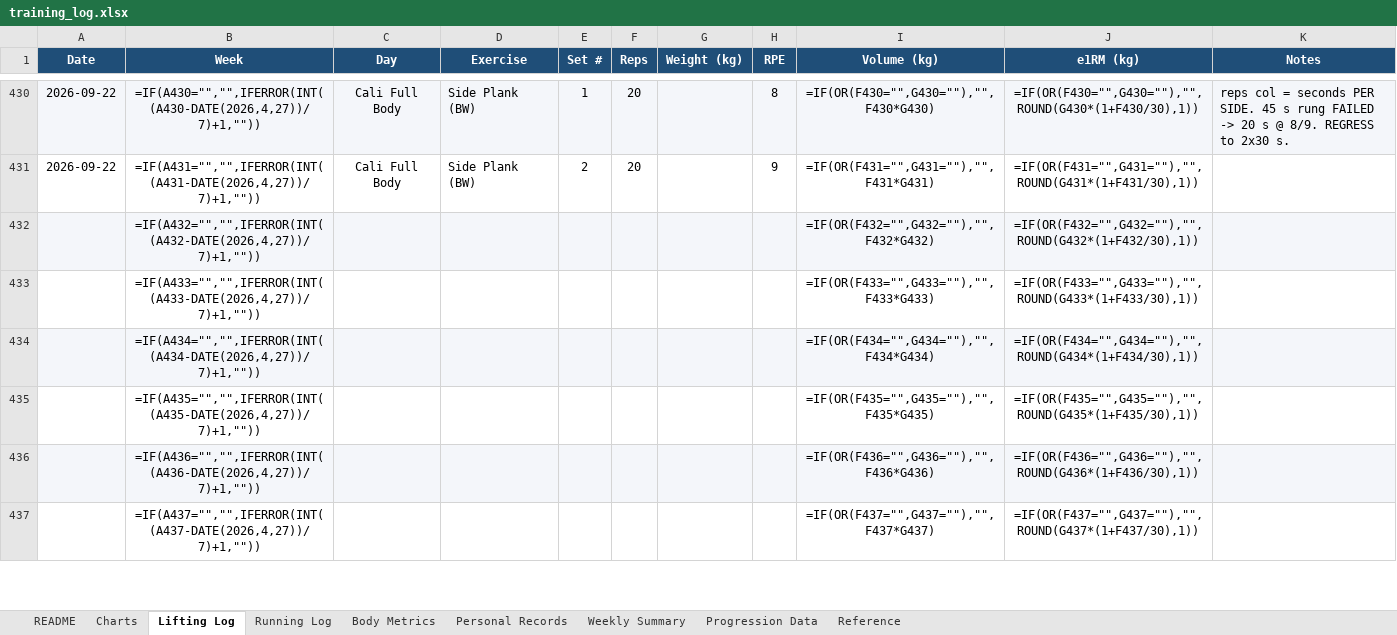
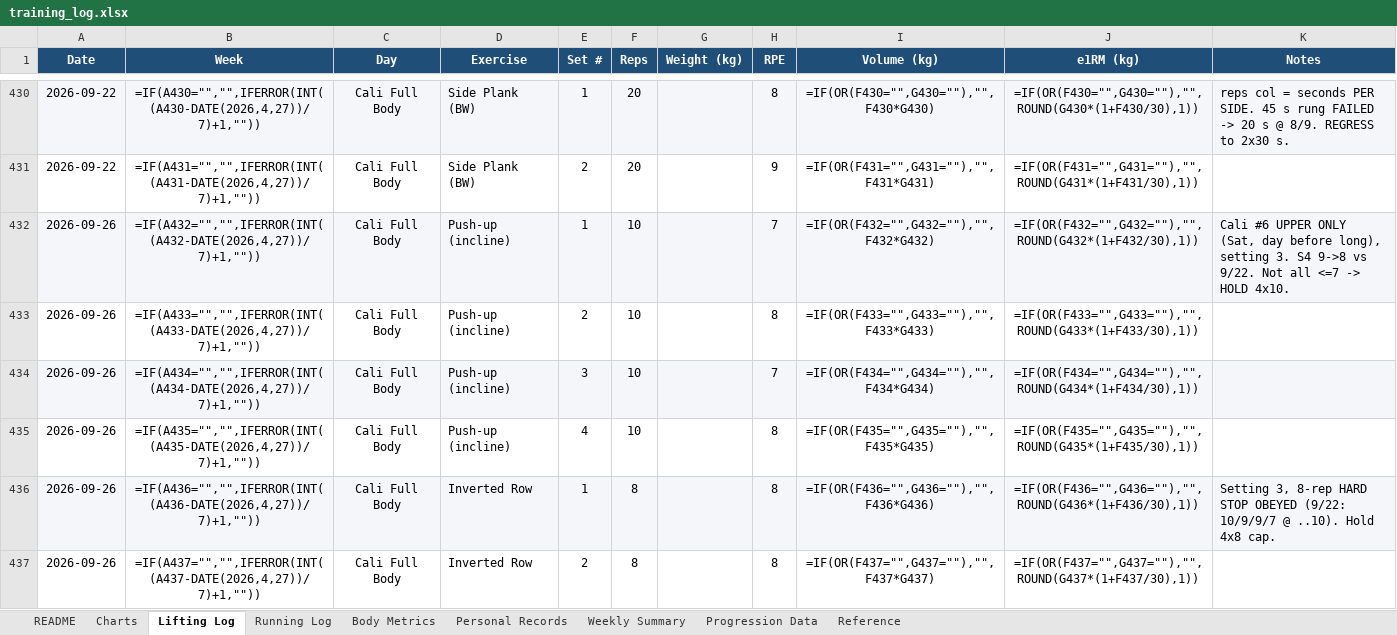
Before and after one commit to Giusepe-3/Training, an Excel workbook: logs/training_log.xlsx, sheet Lifting Log, drawn as a sheet; only a part is shown, gaps mark what is left out; values as stored, in another font and other column widths than the file's, no borders; formulas without a stored value are shown as written; the diff covers the shown part only; the diff names each change by its address in the sheet, - before the commit and + after, or states it on an @@ line.

```diff
--- a/logs/training_log.xlsx (sheet Lifting Log)
+++ b/logs/training_log.xlsx (sheet Lifting Log)
-A432:A437 (Date): (empty)
+A432:A437 (Date): 2026-09-26
-C432:C437 (Day): (empty)
+C432:C437 (Day): Cali Full Body
-D432:D435 (Exercise): (empty)
+D432:D435 (Exercise): Push-up (incline)
-E432 (Set #): (empty)
+E432 (Set #): 1
-F432:F435 (Reps): (empty)
+F432:F435 (Reps): 10
-H432 (RPE): (empty)
+H432 (RPE): 7
-K432 (Notes): (empty)
+K432 (Notes): Cali #6 UPPER ONLY (Sat, day before long), setting 3. S4 9->8 vs 9/22. Not all <=7 -> HOLD 4x10.
-E433 (Set #): (empty)
+E433 (Set #): 2
-H433 (RPE): (empty)
+H433 (RPE): 8
-E434 (Set #): (empty)
+E434 (Set #): 3
-H434 (RPE): (empty)
+H434 (RPE): 7
-E435 (Set #): (empty)
+E435 (Set #): 4
-H435:H437 (RPE): (empty)
+H435:H437 (RPE): 8
-D436:D437 (Exercise): (empty)
+D436:D437 (Exercise): Inverted Row
-E436 (Set #): (empty)
+E436 (Set #): 1
-F436:F437 (Reps): (empty)
+F436:F437 (Reps): 8
-K436 (Notes): (empty)
+K436 (Notes): Setting 3, 8-rep HARD STOP OBEYED (9/22: 10/9/9/7 @ ..10). Hold 4x8 cap.
-E437 (Set #): (empty)
+E437 (Set #): 2
```
Also changed, not shown: 101 edited cells elsewhere in this sheet, sheet Body Metrics, 1 other file.
